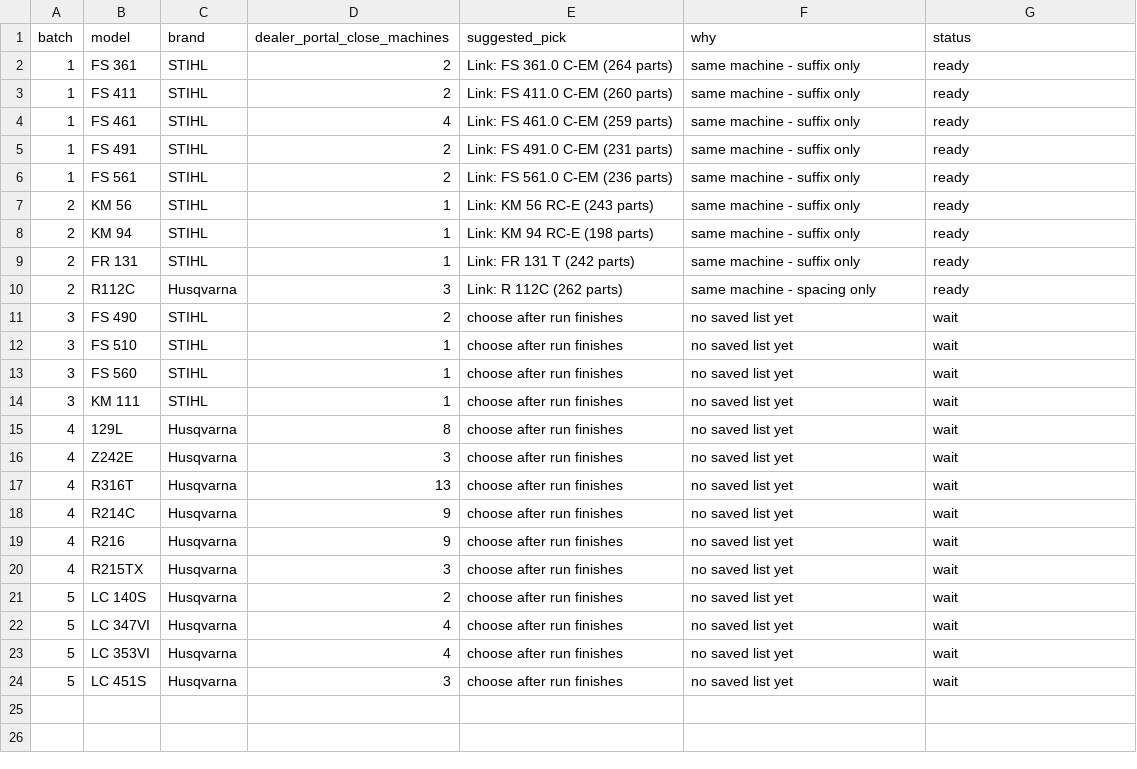
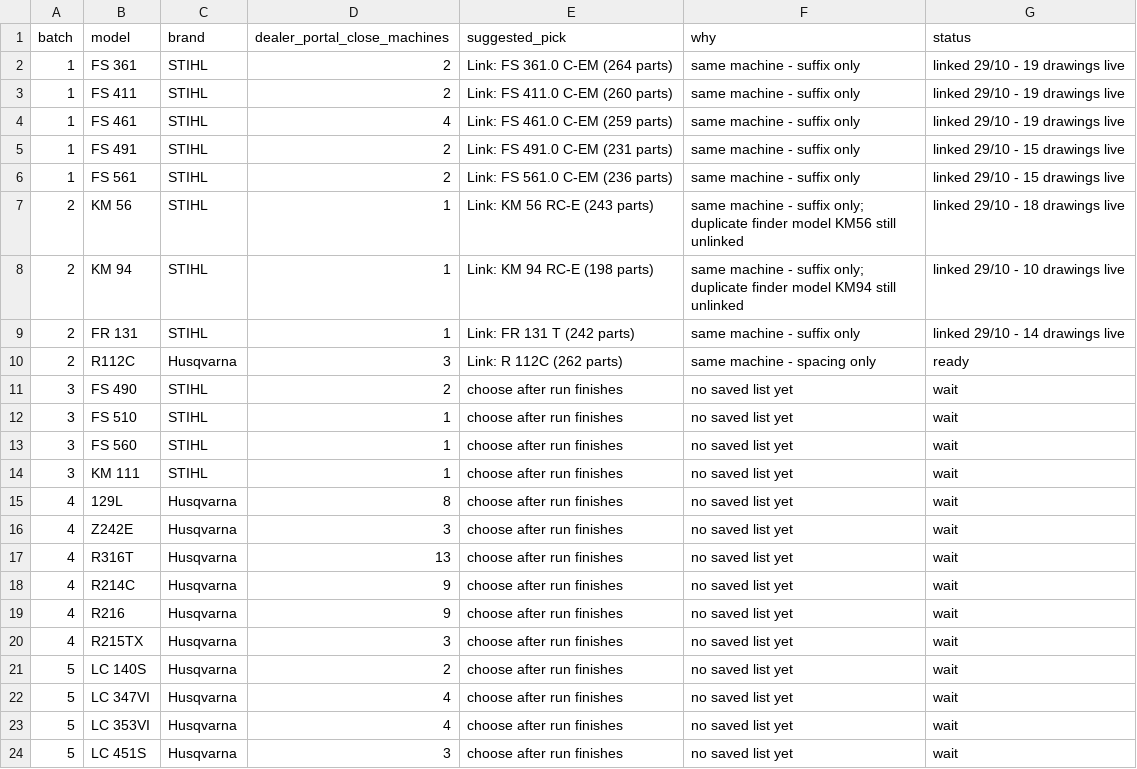
Before and after one commit to CHARLIEEJCOLES/fpg-horizon-theme, a CSV file: fpg-tools/parts/diagram-coverage-2026-10-29/near-match-tracker.csv, drawn as a sheet.

```diff
--- a/fpg-tools/parts/diagram-coverage-2026-10-29/near-match-tracker.csv
+++ b/fpg-tools/parts/diagram-coverage-2026-10-29/near-match-tracker.csv
@@ -1,10 +1,10 @@
 batch,model,brand,dealer_portal_close_machines,suggested_pick,why,status
-1,FS 361,STIHL,2,Link: FS 361.0 C-EM (264 parts),same machine - suffix only,ready
-1,FS 411,STIHL,2,Link: FS 411.0 C-EM (260 parts),same machine - suffix only,ready
-1,FS 461,STIHL,4,Link: FS 461.0 C-EM (259 parts),same machine - suffix only,ready
-1,FS 491,STIHL,2,Link: FS 491.0 C-EM (231 parts),same machine - suffix only,ready
-1,FS 561,STIHL,2,Link: FS 561.0 C-EM (236 parts),same machine - suffix only,ready
-2,KM 56,STIHL,1,Link: KM 56 RC-E (243 parts),same machine - suffix only,ready
-2,KM 94,STIHL,1,Link: KM 94 RC-E (198 parts),same machine - suffix only,ready
-2,FR 131,STIHL,1,Link: FR 131 T (242 parts),same machine - suffix only,ready
+1,FS 361,STIHL,2,Link: FS 361.0 C-EM (264 parts),same machine - suffix only,linked 29/10 - 19 drawings live
+1,FS 411,STIHL,2,Link: FS 411.0 C-EM (260 parts),same machine - suffix only,linked 29/10 - 19 drawings live
+1,FS 461,STIHL,4,Link: FS 461.0 C-EM (259 parts),same machine - suffix only,linked 29/10 - 19 drawings live
+1,FS 491,STIHL,2,Link: FS 491.0 C-EM (231 parts),same machine - suffix only,linked 29/10 - 15 drawings live
+1,FS 561,STIHL,2,Link: FS 561.0 C-EM (236 parts),same machine - suffix only,linked 29/10 - 15 drawings live
+2,KM 56,STIHL,1,Link: KM 56 RC-E (243 parts),same machine - suffix only; duplicate finder model KM56 still unlinked,linked 29/10 - 18 drawings live
+2,KM 94,STIHL,1,Link: KM 94 RC-E (198 parts),same machine - suffix only; duplicate finder model KM94 still unlinked,linked 29/10 - 10 drawings live
+2,FR 131,STIHL,1,Link: FR 131 T (242 parts),same machine - suffix only,linked 29/10 - 14 drawings live
 2,R112C,Husqvarna,3,Link: R 112C (262 parts),same machine - spacing only,ready
```
